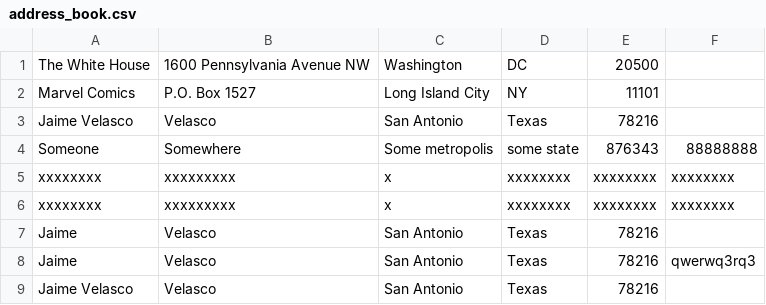
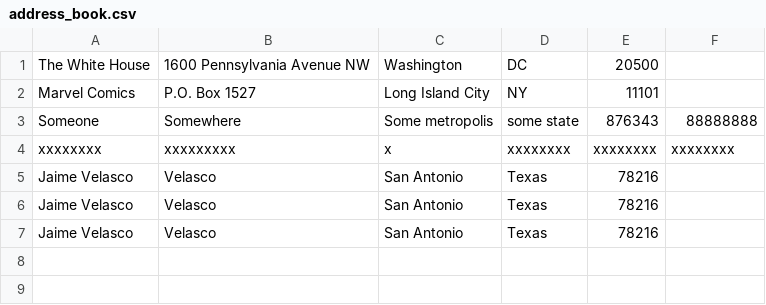
Before and after one commit to JaimeVelasco/codeup.dev, a CSV file: public/Data/address_book.csv, drawn as a sheet.

```diff
--- a/public/Data/address_book.csv
+++ b/public/Data/address_book.csv
@@ -2,8 +2,6 @@
 "Marvel Comics","P.O. Box 1527","Long Island City",NY,11101,
-"Jaime Velasco",Velasco,"San Antonio",Texas,78216,
 Someone,Somewhere,"Some metropolis","some state",876343,88888888
 xxxxxxxx,xxxxxxxxx,x,xxxxxxxx,xxxxxxxx,xxxxxxxx
-xxxxxxxx,xxxxxxxxx,x,xxxxxxxx,xxxxxxxx,xxxxxxxx
-Jaime,Velasco,"San Antonio",Texas,78216,
-Jaime,Velasco,"San Antonio",Texas,78216,qwerwq3rq3
+"Jaime Velasco",Velasco,"San Antonio",Texas,78216,
+"Jaime Velasco",Velasco,"San Antonio",Texas,78216,
 "Jaime Velasco",Velasco,"San Antonio",Texas,78216,
```
Also changed, not shown: 4 other files.
